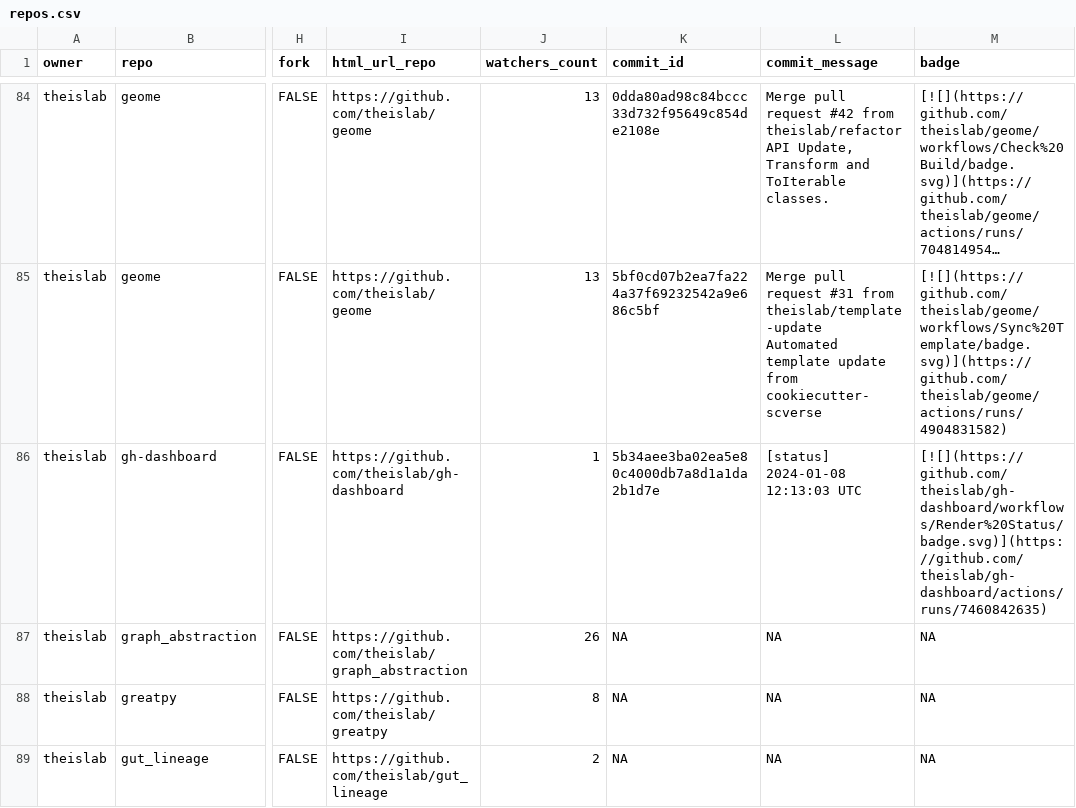
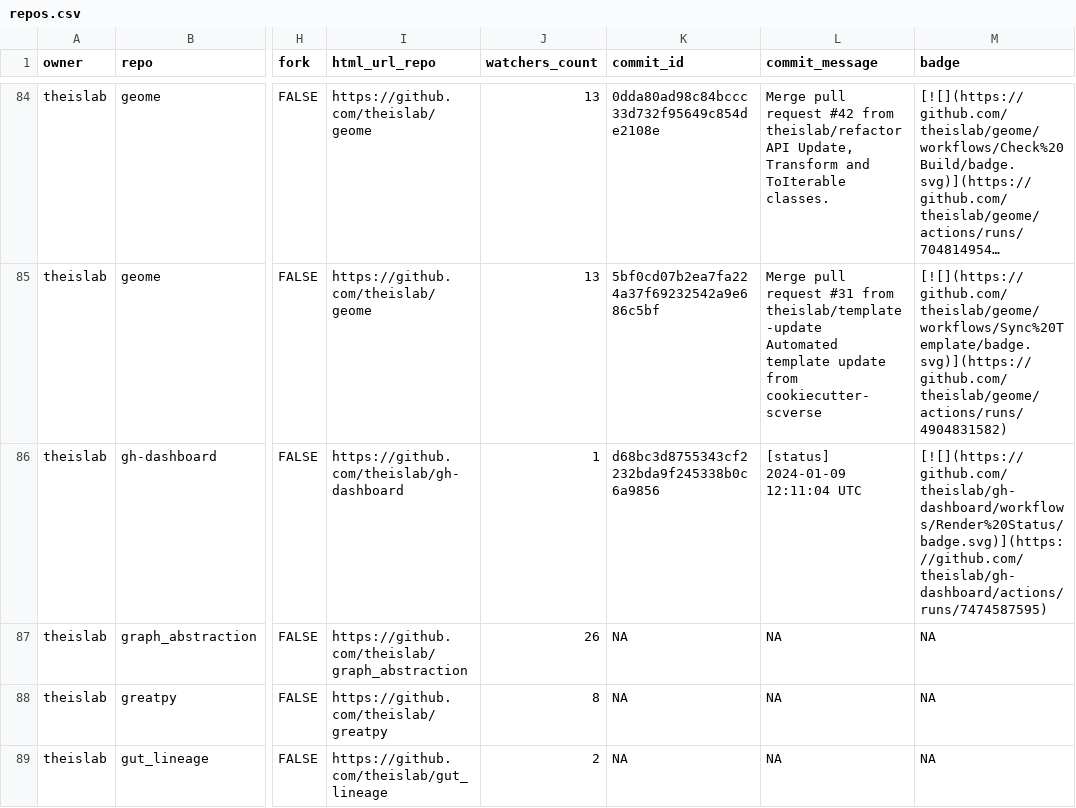
Before and after one commit to theislab/gh-dashboard, a CSV file: repos.csv, drawn as a sheet; only a part is shown, gaps mark what is left out; long unchanged cells end in …; the diff covers the shown part only; the diff names each change by its address in the sheet, - before the commit and + after, or states it on an @@ line.

```diff
--- a/repos.csv
+++ b/repos.csv
-K86 (commit_id): 5b34aee3ba02ea5e80c4000db7a8d1a1da2b1d7e
+K86 (commit_id): d68bc3d8755343cf2232bda9f245338b0c6a9856
-L86 (commit_message): [status] 2024-01-08 12:13:03 UTC
+L86 (commit_message): [status] 2024-01-09 12:11:04 UTC
-M86 (badge): [![](https://github.com/theislab/gh-dashboard/workflows/Render%20Status/badge.svg)](https://github.com/theislab/gh-dashboard/actions/runs/7460842635)
+M86 (badge): [![](https://github.com/theislab/gh-dashboard/workflows/Render%20Status/badge.svg)](https://github.com/theislab/gh-dashboard/actions/runs/7474587595)
```
Also changed, not shown: 1 removed row and 30 edited cells elsewhere in this file, 2 other files.
